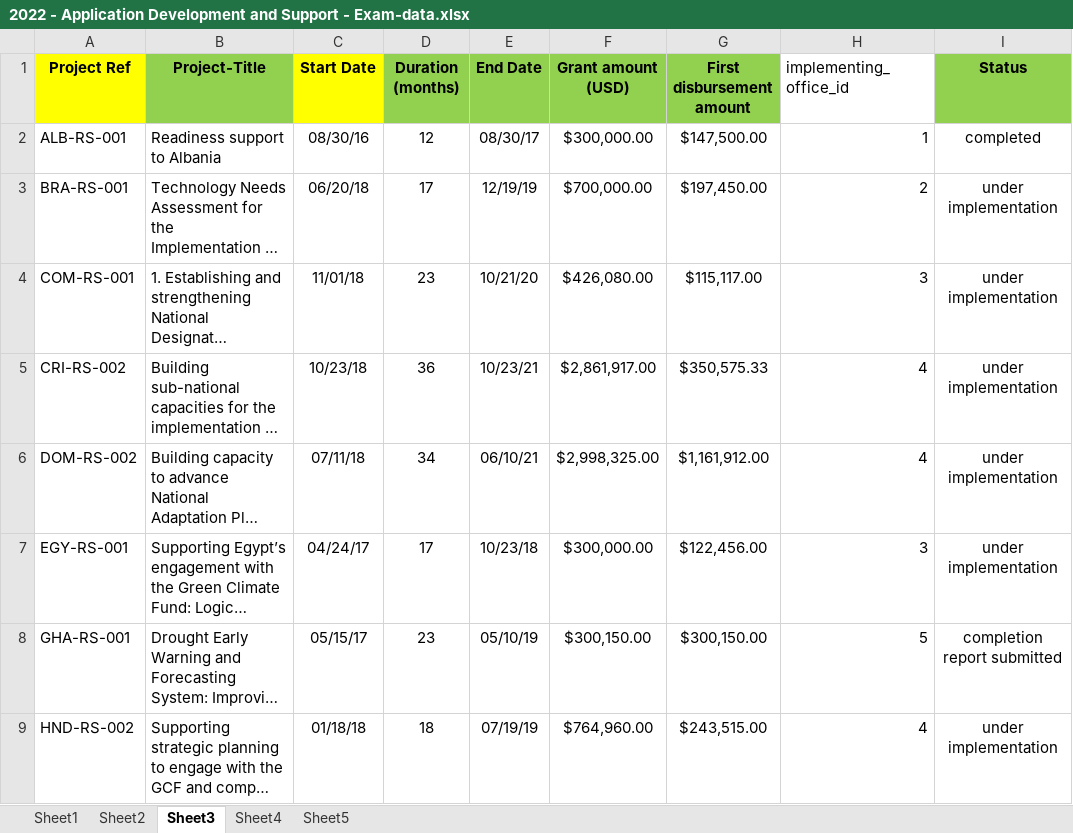
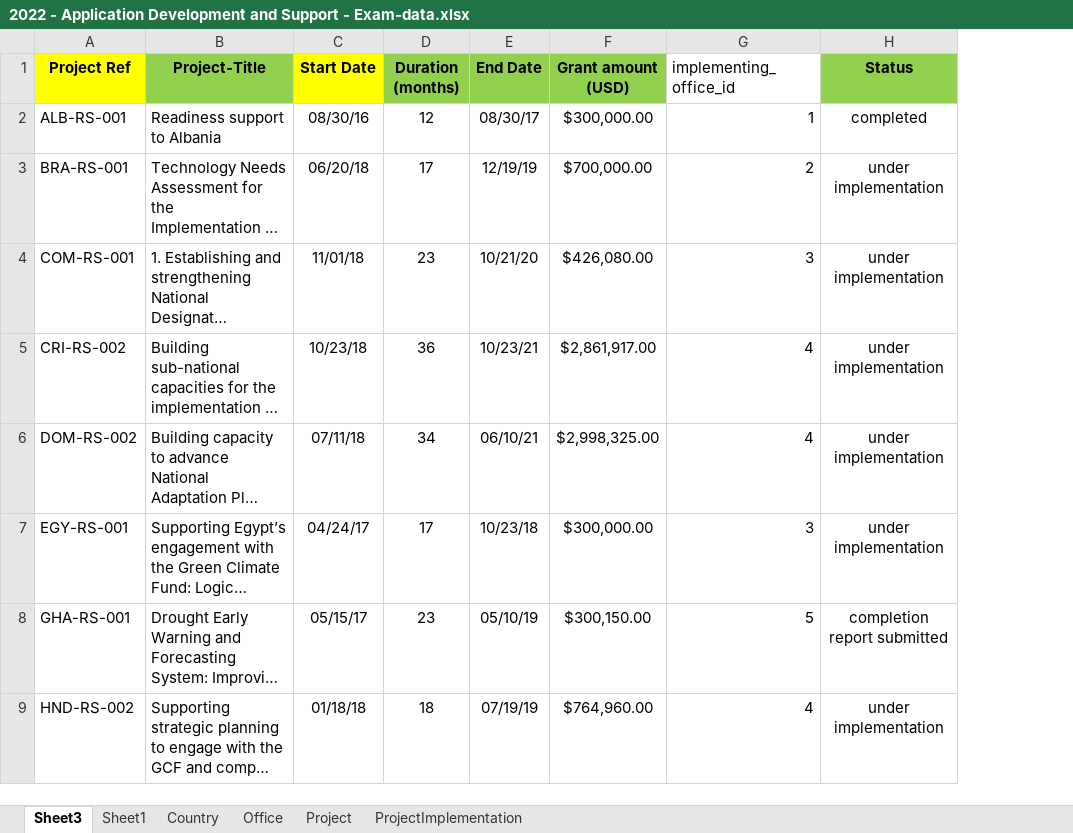
Before and after one commit to naibor/UNV_Enterprise_Solutions-, an Excel workbook: EnterpriseSolution/data/2022 - Application Development and Support - Exam-data.xlsx, sheet Sheet3, drawn as a sheet; only a part is shown; long unchanged cells end in …; values as stored, in another font and other column widths than the file's, no borders; the diff names each change by its address in the sheet, - before the commit and + after, or states it on an @@ line.

```diff
--- a/EnterpriseSolution/data/2022 - Application Development and Support - Exam-data.xlsx (sheet Sheet3)
+++ b/EnterpriseSolution/data/2022 - Application Development and Support - Exam-data.xlsx (sheet Sheet3)
-sheet tab: Sheet4
+sheet tab: Office
-sheet tab: Sheet5
+sheet tab: Project
-sheet tab: Sheet2
+sheet tab: Country
+sheet tab: ProjectImplementation
@@ sheet tab order changed: Sheet3 | Sheet1 | Country | Office | Project | ProjectImplementation @@
-column G (First disbursement amount), rows 2-9: $147,500.00 | $197,450.00 | $115,117.00 | $350,575.33 | $1,161,912.00 | $122,456.00 | $300,150.00 | $243,515.00
```
Also changed, not shown: sheet Project, formulas that keep their value.
